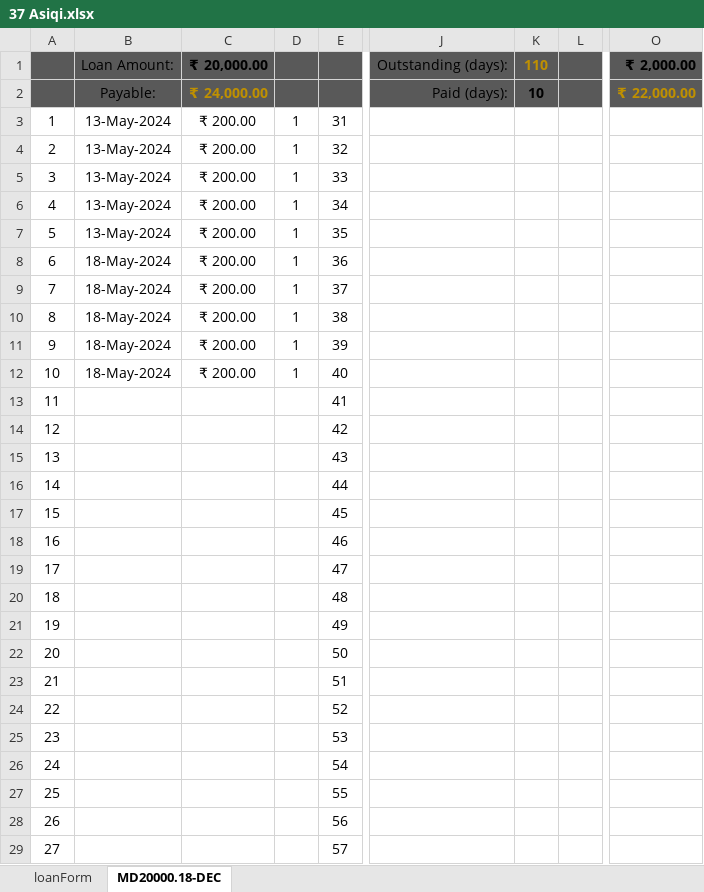
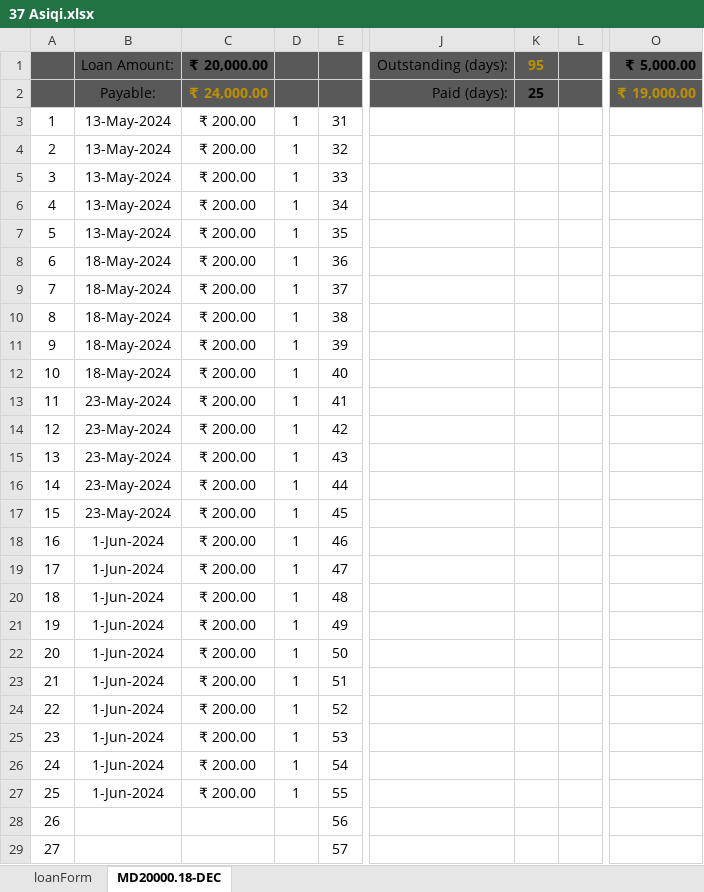
Before and after one commit to aboongm/tungfamFinance, an Excel workbook: LoanOfficer-A/2023/37 Asiqi.xlsx, sheet MD20000.18-DEC, drawn as a sheet; only a part is shown, gaps mark what is left out; values as stored, in another font and other column widths than the file's, no borders; the diff names each change by its address in the sheet, - before the commit and + after, or states it on an @@ line.

```diff
--- a/LoanOfficer-A/2023/37 Asiqi.xlsx (sheet MD20000.18-DEC)
+++ b/LoanOfficer-A/2023/37 Asiqi.xlsx (sheet MD20000.18-DEC)
-K1: 110
+K1: 95
-O1: ₹ 2,000.00
+O1: ₹ 5,000.00
-K2: 10
+K2: 25
-O2: ₹ 22,000.00
+O2: ₹ 19,000.00
-B13:B17: (empty)
+B13:B17: 23-May-2024
-C13:C27: (empty)
+C13:C27: ₹ 200.00
-D13:D27: (empty)
+D13:D27: 1
-B18:B27: (empty)
+B18:B27: 1-Jun-2024
```
Also changed, not shown: LoanOfficer-A/2023/38 Pishak.xlsx, LoanOfficer-A/2023/39 Haobijam Thasana.xlsx, 30 other files.
